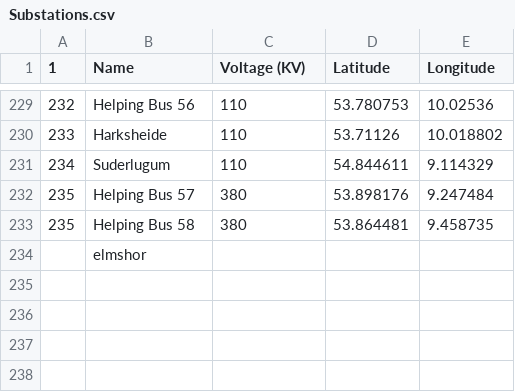
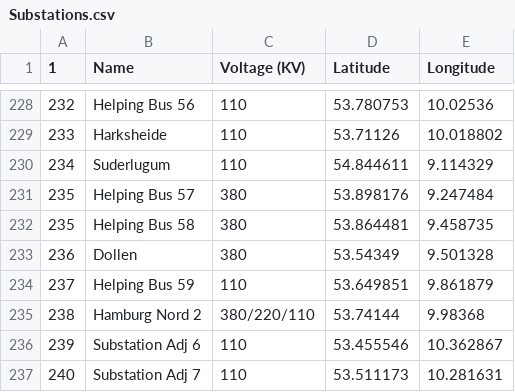
Before and after one commit to adedokun0225/SH-HV-grid-Map, a CSV file: Substation/Substations.csv, drawn as a sheet; only a part is shown, gaps mark what is left out; removed rows and columns are numbered as before the commit, all else as after; the diff covers the shown part only; the diff names each change by its address in the sheet, - before the commit and + after, or states it on an @@ line.

```diff
--- a/Substation/Substations.csv
+++ b/Substation/Substations.csv
-row 234:  | elmshor
+row 233: 236 | Dollen | 380 | 53.54349 | 9.501328
+row 234: 237 | Helping Bus 59 | 110 | 53.649851 | 9.861879
+row 235: 238 | Hamburg Nord 2 | 380/220/110 | 53.74144 | 9.98368
+row 236: 239 | Substation Adj 6 | 110 | 53.455546 | 10.362867
+row 237: 240 | Substation Adj 7 | 110 | 53.511173 | 10.281631
```
Also changed, not shown: 5 added rows, 1 removed row and 8 edited cells elsewhere in this file, Substation/Substations3 110.csv, Substation/Substations3 220.csv, 11 other files.
